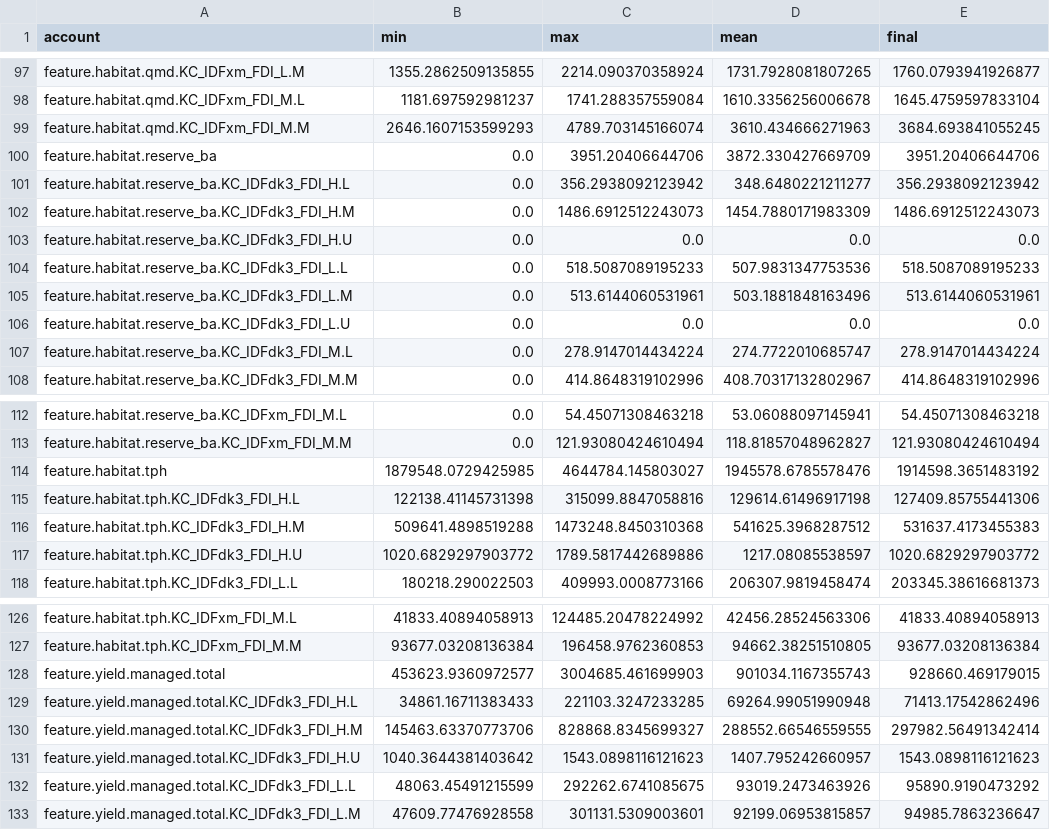
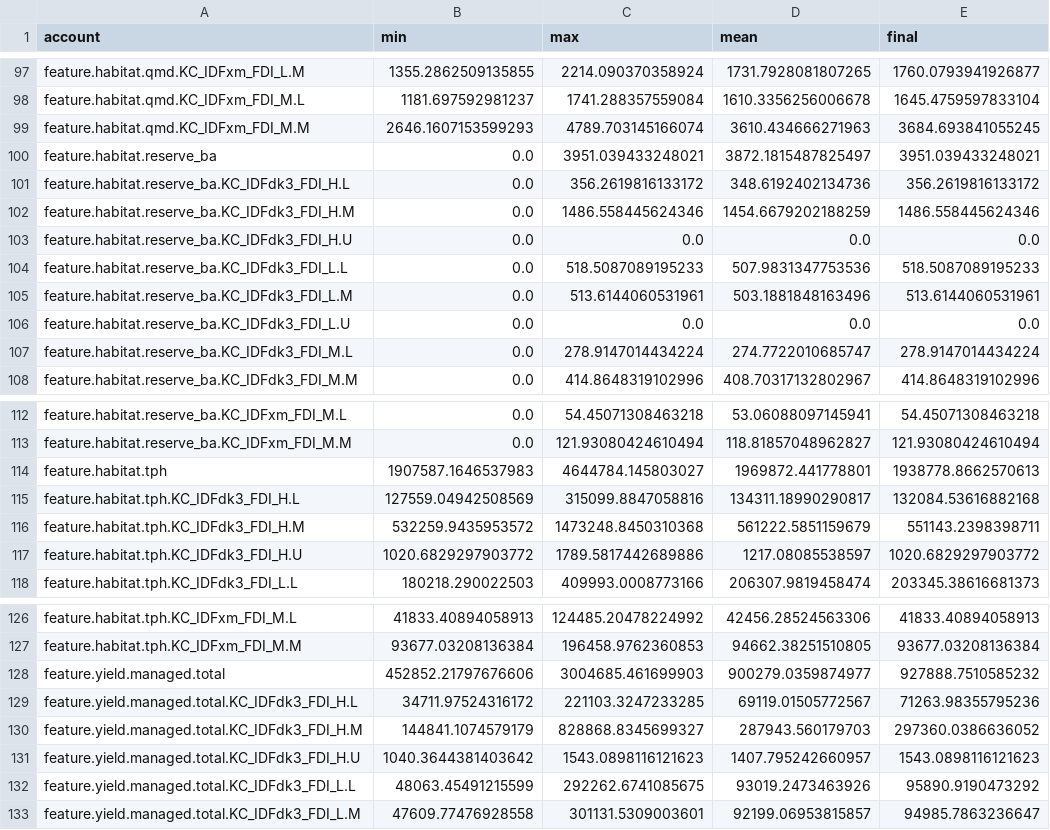
Before and after one commit to UBC-FRESH/femic-afrf-knifecreek-instance, a CSV file: ws4/evidence/kc_au_stages/scenario_reports/selection_gwm_low/report_accounts.csv, drawn as a sheet; only a part is shown, gaps mark what is left out; the diff covers the shown part only.

```diff
--- a/ws4/evidence/kc_au_stages/scenario_reports/selection_gwm_low/report_accounts.csv
+++ b/ws4/evidence/kc_au_stages/scenario_reports/selection_gwm_low/report_accounts.csv
@@ -99,5 +99,5 @@ feature.habitat.qmd.KC_IDFxm_FDI_M.L,1181.697592981237,1741.288357559084,1610.33
 feature.habitat.qmd.KC_IDFxm_FDI_M.M,2646.1607153599293,4789.703145166074,3610.434666271963,3684.693841055245
-feature.habitat.reserve_ba,0.0,3951.20406644706,3872.330427669709,3951.20406644706
-feature.habitat.reserve_ba.KC_IDFdk3_FDI_H.L,0.0,356.2938092123942,348.6480221211277,356.2938092123942
-feature.habitat.reserve_ba.KC_IDFdk3_FDI_H.M,0.0,1486.6912512243073,1454.7880171983309,1486.6912512243073
+feature.habitat.reserve_ba,0.0,3951.039433248021,3872.1815487825497,3951.039433248021
+feature.habitat.reserve_ba.KC_IDFdk3_FDI_H.L,0.0,356.2619816133172,348.6192402134736,356.2619816133172
+feature.habitat.reserve_ba.KC_IDFdk3_FDI_H.M,0.0,1486.558445624346,1454.6679202188259,1486.558445624346
 feature.habitat.reserve_ba.KC_IDFdk3_FDI_H.U,0.0,0.0,0.0,0.0
@@ -113,5 +113,5 @@ feature.habitat.reserve_ba.KC_IDFxm_FDI_M.L,0.0,54.45071308463218,53.06088097145
 feature.habitat.reserve_ba.KC_IDFxm_FDI_M.M,0.0,121.93080424610494,118.81857048962827,121.93080424610494
-feature.habitat.tph,1879548.0729425985,4644784.145803027,1945578.6785578476,1914598.3651483192
-feature.habitat.tph.KC_IDFdk3_FDI_H.L,122138.41145731398,315099.8847058816,129614.61496917198,127409.85755441306
-feature.habitat.tph.KC_IDFdk3_FDI_H.M,509641.4898519288,1473248.8450310368,541625.3968287512,531637.4173455383
+feature.habitat.tph,1907587.1646537983,4644784.145803027,1969872.441778801,1938778.8662570613
+feature.habitat.tph.KC_IDFdk3_FDI_H.L,127559.04942508569,315099.8847058816,134311.18990290817,132084.53616882168
+feature.habitat.tph.KC_IDFdk3_FDI_H.M,532259.9435953572,1473248.8450310368,561222.5851159679,551143.2398398711
 feature.habitat.tph.KC_IDFdk3_FDI_H.U,1020.6829297903772,1789.5817442689886,1217.08085538597,1020.6829297903772
@@ -127,5 +127,5 @@ feature.habitat.tph.KC_IDFxm_FDI_M.L,41833.40894058913,124485.20478224992,42456.
 feature.habitat.tph.KC_IDFxm_FDI_M.M,93677.03208136384,196458.9762360853,94662.38251510805,93677.03208136384
-feature.yield.managed.total,453623.9360972577,3004685.461699903,901034.1167355743,928660.469179015
-feature.yield.managed.total.KC_IDFdk3_FDI_H.L,34861.16711383433,221103.3247233285,69264.99051990948,71413.17542862496
-feature.yield.managed.total.KC_IDFdk3_FDI_H.M,145463.63370773706,828868.8345699327,288552.66546559555,297982.56491342414
+feature.yield.managed.total,452852.21797676606,3004685.461699903,900279.0359874977,927888.7510585232
+feature.yield.managed.total.KC_IDFdk3_FDI_H.L,34711.97524316172,221103.3247233285,69119.01505772567,71263.98355795236
+feature.yield.managed.total.KC_IDFdk3_FDI_H.M,144841.1074579179,828868.8345699327,287943.560179703,297360.0386636052
 feature.yield.managed.total.KC_IDFdk3_FDI_H.U,1040.3644381403642,1543.0898116121623,1407.795242660957,1543.0898116121623
```
Also changed, not shown: 40 edited cells elsewhere in this file, data/psp/kc_au_200y/kc_au_multientry_low_200y.csv, data/psp/kc_au_200y/kc_au_multientry_moderate_200y.csv, 22 other files.
